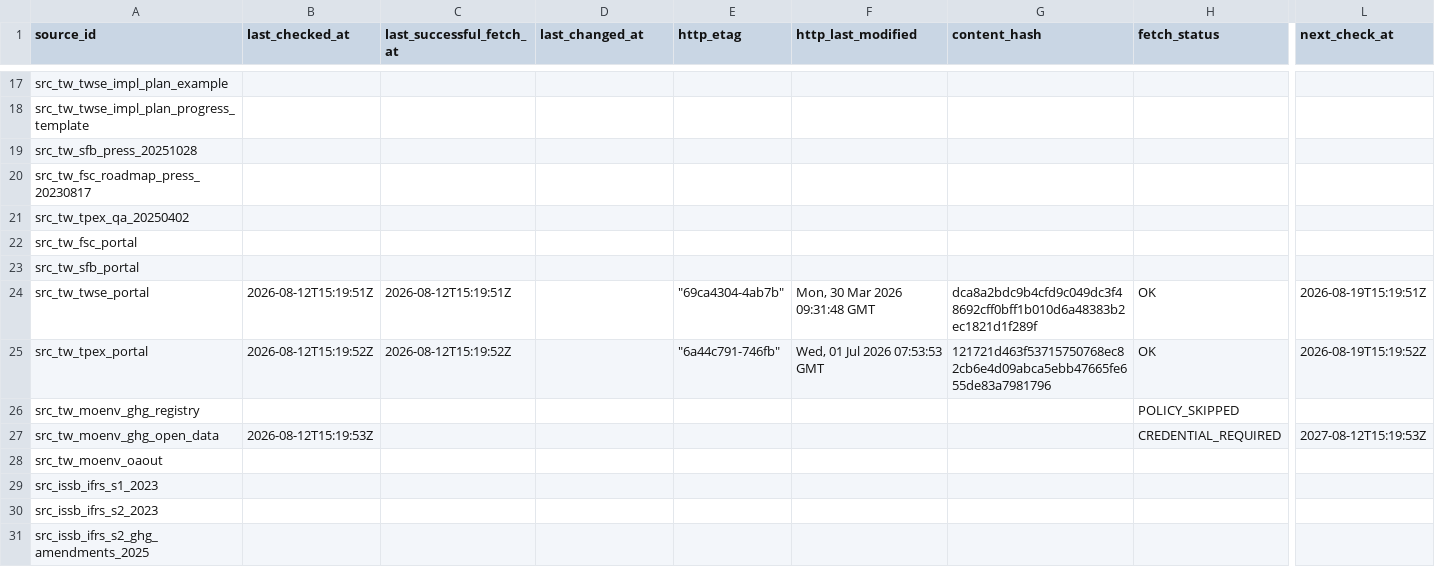
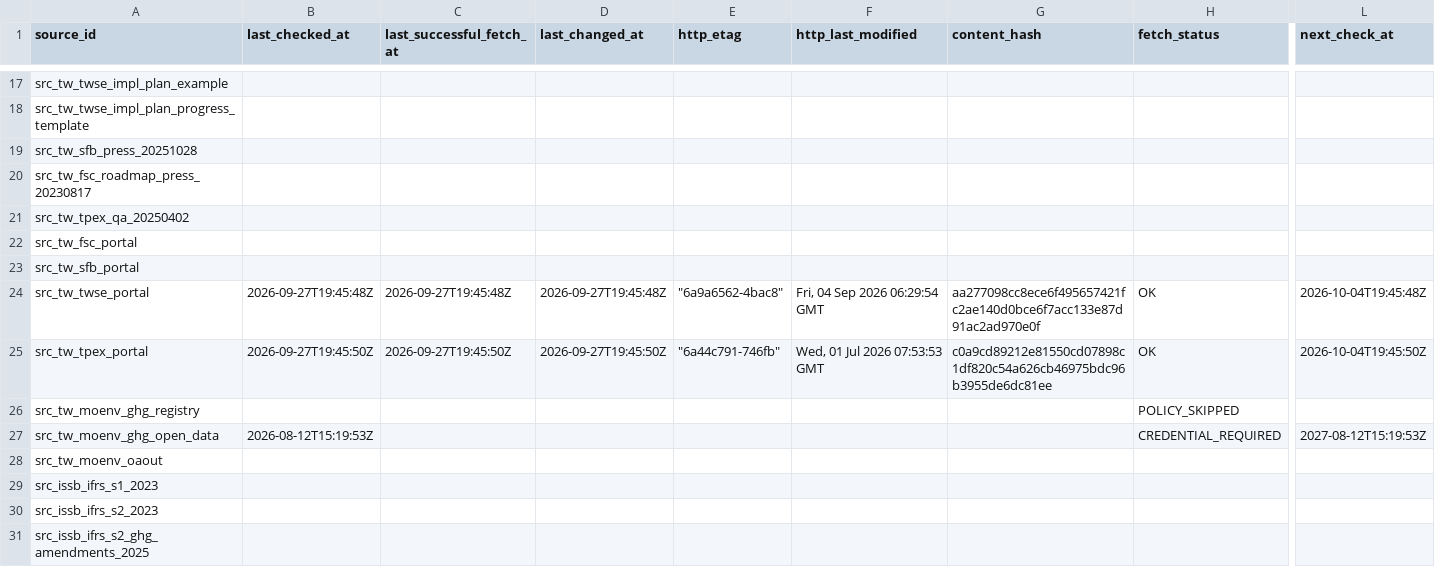
Before and after one commit to Ting-En-Chien/carbon-evidence-ledger-tw, a CSV file: data/regulatory/durable_state/source_freshness_state.csv, drawn as a sheet; only a part is shown, gaps mark what is left out; the diff names each change by its address in the sheet, - before the commit and + after, or states it on an @@ line.

```diff
--- a/data/regulatory/durable_state/source_freshness_state.csv
+++ b/data/regulatory/durable_state/source_freshness_state.csv
-B24 (last_checked_at): 2026-08-12T15:19:51Z
+B24 (last_checked_at): 2026-09-27T19:45:48Z
-C24 (last_successful_fetch_at): 2026-08-12T15:19:51Z
+C24 (last_successful_fetch_at): 2026-09-27T19:45:48Z
-D24 (last_changed_at): (empty)
+D24 (last_changed_at): 2026-09-27T19:45:48Z
-E24 (http_etag): "69ca4304-4ab7b"
+E24 (http_etag): "6a9a6562-4bac8"
-F24 (http_last_modified): Mon, 30 Mar 2026 09:31:48 GMT
+F24 (http_last_modified): Fri, 04 Sep 2026 06:29:54 GMT
-G24 (content_hash): dca8a2bdc9b4cfd9c049dc3f48692cff0bff1b010d6a48383b2ec1821d1f289f
+G24 (content_hash): aa277098cc8ece6f495657421fc2ae140d0bce6f7acc133e87d91ac2ad970e0f
-L24 (next_check_at): 2026-08-19T15:19:51Z
+L24 (next_check_at): 2026-10-04T19:45:48Z
-B25 (last_checked_at): 2026-08-12T15:19:52Z
+B25 (last_checked_at): 2026-09-27T19:45:50Z
-C25 (last_successful_fetch_at): 2026-08-12T15:19:52Z
+C25 (last_successful_fetch_at): 2026-09-27T19:45:50Z
-D25 (last_changed_at): (empty)
+D25 (last_changed_at): 2026-09-27T19:45:50Z
-G25 (content_hash): 121721d463f53715750768ec82cb6e4d09abca5ebb47665fe655de83a7981796
+G25 (content_hash): c0a9cd89212e81550cd07898c1df820c54a626cb46975bdc96b3955de6dc81ee
-L25 (next_check_at): 2026-08-19T15:19:52Z
+L25 (next_check_at): 2026-10-04T19:45:50Z
```
Also changed, not shown: data/regulatory/durable_state/regulatory_change_log.csv, data/regulatory/regulatory_change_log.csv, 8 other files.
